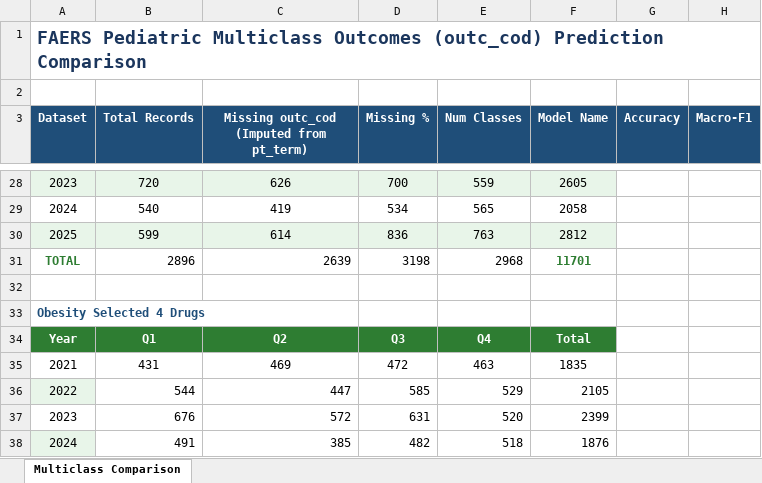
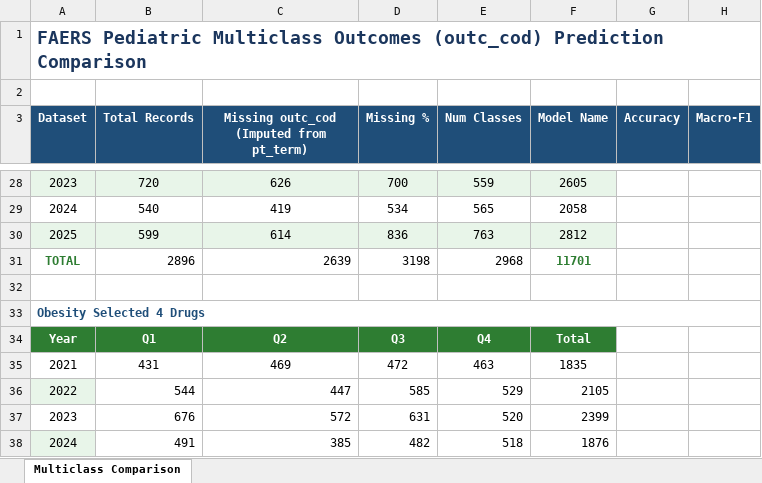
Before and after one commit to AthervTelkar2498/Temporal-Adolescent-Anti-Obesity-and-Anti-Diabetic-Pharmacotherapy, an Excel workbook: dataset/15 Columns Leakage/ML_Multiclass_Model_Comparison_Results.xlsx, sheet Multiclass Comparison, drawn as a sheet; only a part is shown, gaps mark what is left out; values as stored, in another font and other column widths than the file's, no borders; the diff covers the shown part only; the diff names each change by its address in the sheet, - before the commit and + after, or states it on an @@ line.

Commit message:
Fix year-quarter breakdown table column misalignment by recreating merged cell ranges from scratch

```diff
--- a/dataset/15 Columns Leakage/ML_Multiclass_Model_Comparison_Results.xlsx (sheet Multiclass Comparison)
+++ b/dataset/15 Columns Leakage/ML_Multiclass_Model_Comparison_Results.xlsx (sheet Multiclass Comparison)
+A33:H33 merged
```
Also changed, not shown: 18 added rows and merged cells elsewhere in this sheet.
